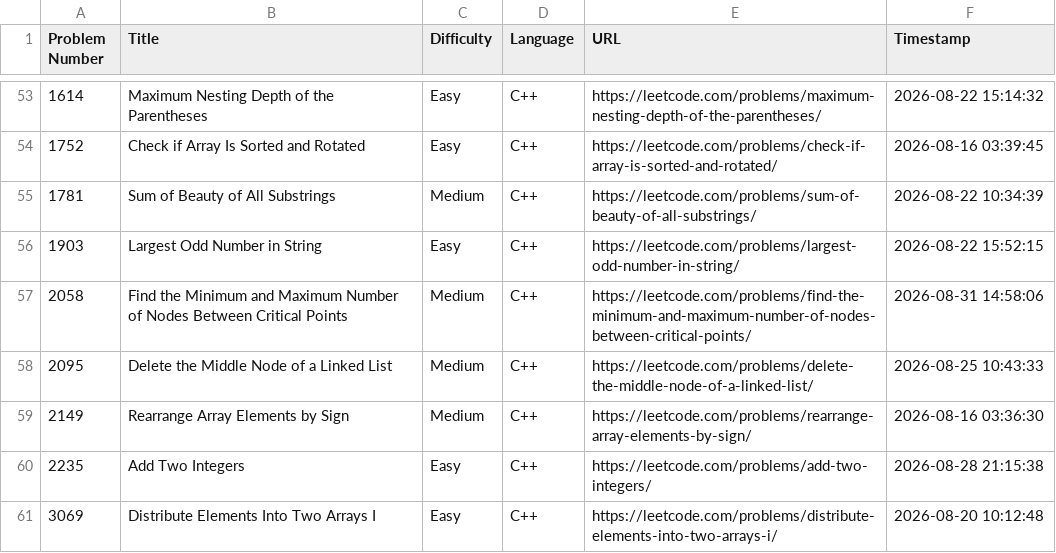
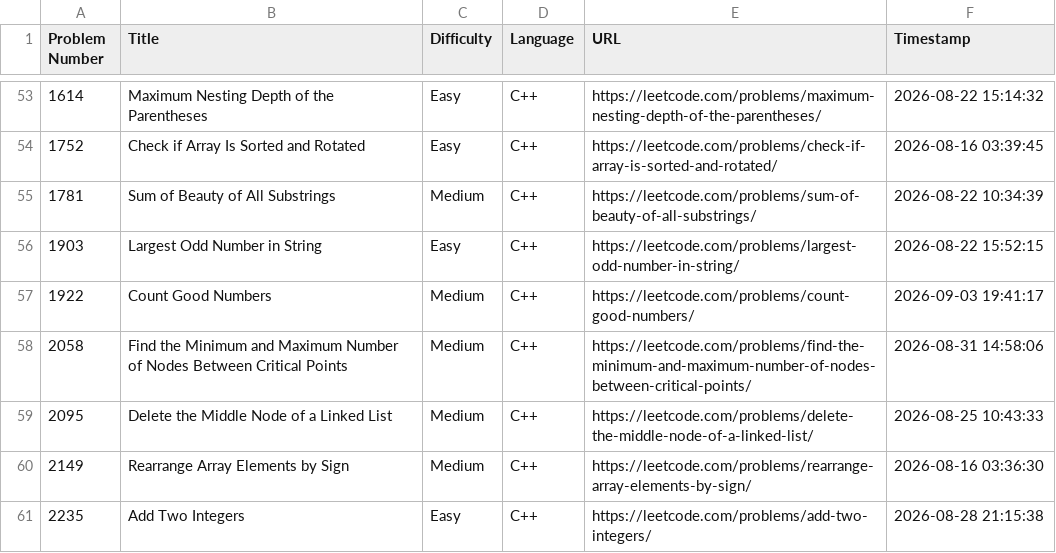
Before and after one commit to shivinders12/LeetCode, a CSV file: submissions.csv, drawn as a sheet; only a part is shown, gaps mark what is left out; the shorter side is filled out with more unchanged rows.

Commit message:
Update submissions.csv: #1922 Count Good Numbers

```diff
--- a/submissions.csv
+++ b/submissions.csv
@@ -56,2 +56,3 @@ Problem Number,Title,Difficulty,Language,URL,Timestamp
 1903,"Largest Odd Number in String",Easy,C++,https://leetcode.com/problems/largest-odd-number-in-string/,2026-08-22 15:52:15
+1922,"Count Good Numbers",Medium,C++,https://leetcode.com/problems/count-good-numbers/,2026-09-03 19:41:17
 2058,"Find the Minimum and Maximum Number of Nodes Between Critical Points",Medium,C++,https://leetcode.com/problems/find-the-minimum-and-maximum-number-of-nodes-between-critical-points/,2026-08-31 14:58:06
```
